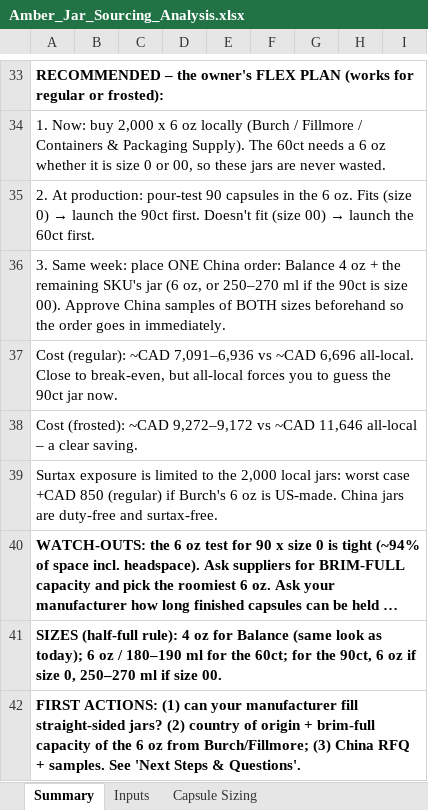
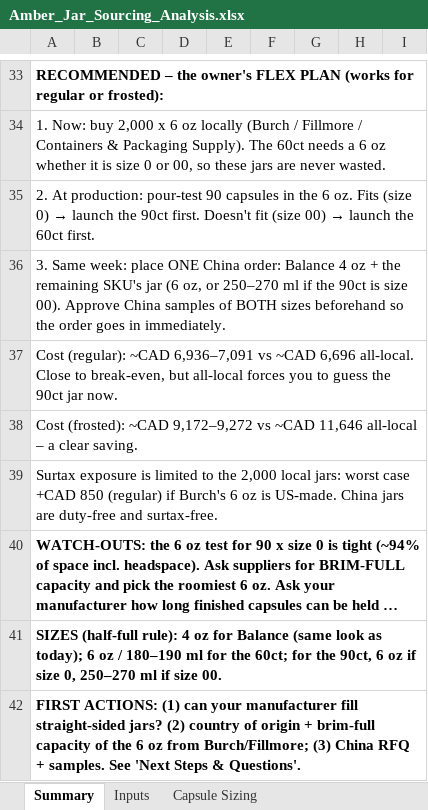
Before and after one commit to rachelkirby55-rgb/cocoon, an Excel workbook: procurement/Amber_Jar_Sourcing_Analysis.xlsx, sheet Summary, drawn as a sheet; only a part is shown, gaps mark what is left out; long unchanged cells end in …; values as stored, in another font and other column widths than the file's, no borders; the diff names each change by its address in the sheet, - before the commit and + after, or states it on an @@ line.

```diff
--- a/procurement/Amber_Jar_Sourcing_Analysis.xlsx (sheet Summary)
+++ b/procurement/Amber_Jar_Sourcing_Analysis.xlsx (sheet Summary)
-A37: …(regular): ~CAD 7,091–6,936 vs ~CAD…
+A37: …(regular): ~CAD 6,936–7,091 vs ~CAD…
-A38: …(frosted): ~CAD 9,272–9,172 vs ~CAD…
+A38: …(frosted): ~CAD 9,172–9,272 vs ~CAD…
```
Also changed, not shown: sheet Capsule Sizing.
